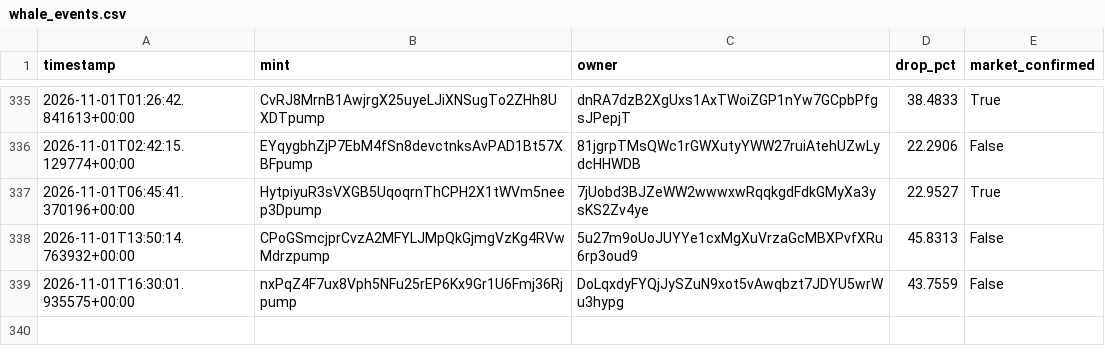
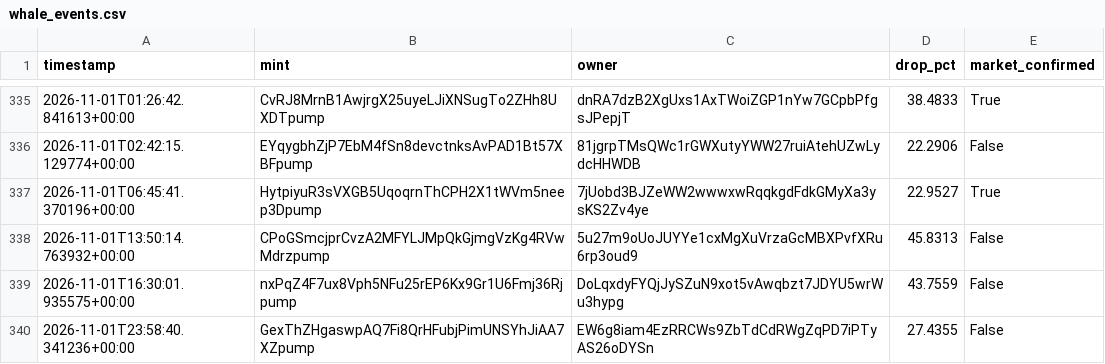
Before and after one commit to amincanani1985-web/meme-scanner-bot, a CSV file: whale_events.csv, drawn as a sheet; only a part is shown, gaps mark what is left out.

```diff
--- a/whale_events.csv
+++ b/whale_events.csv
@@ -339 +339,2 @@ timestamp,mint,owner,drop_pct,market_confirmed
 2026-11-01T16:30:01.935575+00:00,nxPqZ4F7ux8Vph5NFu25rEP6Kx9Gr1U6Fmj36Rjpump,DoLqxdyFYQjJySZuN9xot5vAwqbzt7JDYU5wrWu3hypg,43.7559,False
+2026-11-01T23:58:40.341236+00:00,GexThZHgaswpAQ7Fi8QrHFubjPimUNSYhJiAA7XZpump,EW6g8iam4EzRRCWs9ZbTdCdRWgZqPD7iPTyAS26oDYSn,27.4355,False
```
Also changed, not shown: paper_account/shadow_observations.csv, 10 other files.
